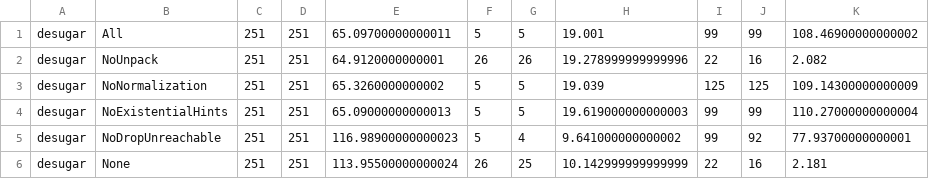
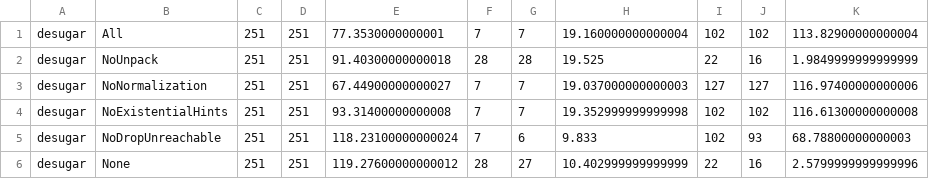
Before and after one commit to stg-tud/type-pragmatics, a CSV file: transform-typing/benchmark/matrix.csv, drawn as a sheet.

```diff
--- a/transform-typing/benchmark/matrix.csv
+++ b/transform-typing/benchmark/matrix.csv
@@ -1,6 +1,6 @@
-"desugar"	"All"	"251"	"251"	"65.09700000000011"	"5"	"5"	"19.001"	"99"	"99"	"108.46900000000002"	
-"desugar"	"NoUnpack"	"251"	"251"	"64.9120000000001"	"26"	"26"	"19.278999999999996"	"22"	"16"	"2.082"	
-"desugar"	"NoNormalization"	"251"	"251"	"65.3260000000002"	"5"	"5"	"19.039"	"125"	"125"	"109.14300000000009"	
-"desugar"	"NoExistentialHints"	"251"	"251"	"65.09000000000013"	"5"	"5"	"19.619000000000003"	"99"	"99"	"110.27000000000004"	
-"desugar"	"NoDropUnreachable"	"251"	"251"	"116.98900000000023"	"5"	"4"	"9.641000000000002"	"99"	"92"	"77.93700000000001"	
-"desugar"	"None"	"251"	"251"	"113.95500000000024"	"26"	"25"	"10.142999999999999"	"22"	"16"	"2.181"	
+"desugar"	"All"	"251"	"251"	"77.3530000000001"	"7"	"7"	"19.160000000000004"	"102"	"102"	"113.82900000000004"	
+"desugar"	"NoUnpack"	"251"	"251"	"91.40300000000018"	"28"	"28"	"19.525"	"22"	"16"	"1.9849999999999999"	
+"desugar"	"NoNormalization"	"251"	"251"	"67.44900000000027"	"7"	"7"	"19.037000000000003"	"127"	"127"	"116.97400000000006"	
+"desugar"	"NoExistentialHints"	"251"	"251"	"93.31400000000008"	"7"	"7"	"19.352999999999998"	"102"	"102"	"116.61300000000008"	
+"desugar"	"NoDropUnreachable"	"251"	"251"	"118.23100000000024"	"7"	"6"	"9.833"	"102"	"93"	"68.78800000000003"	
+"desugar"	"None"	"251"	"251"	"119.27600000000012"	"28"	"27"	"10.402999999999999"	"22"	"16"	"2.5799999999999996"	
```
Also changed, not shown: transform-typing/benchmark/matrix-details.csv, 5 other files.
